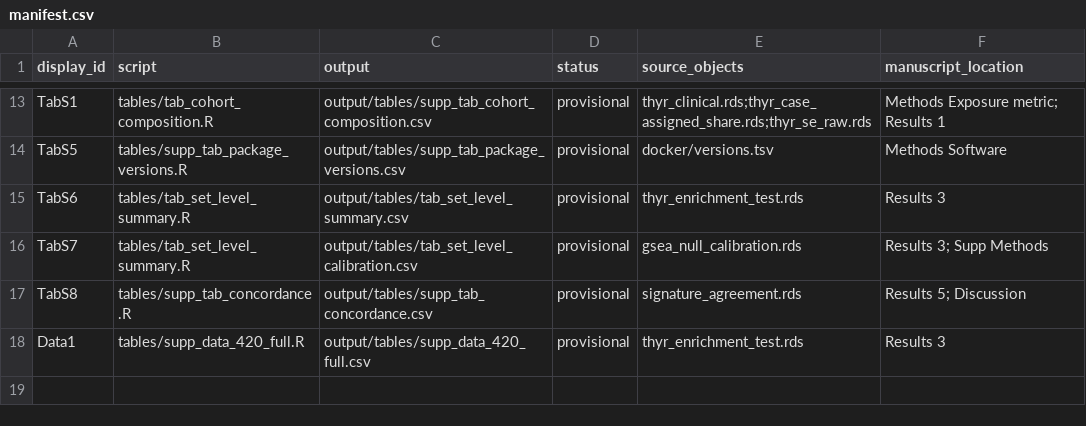
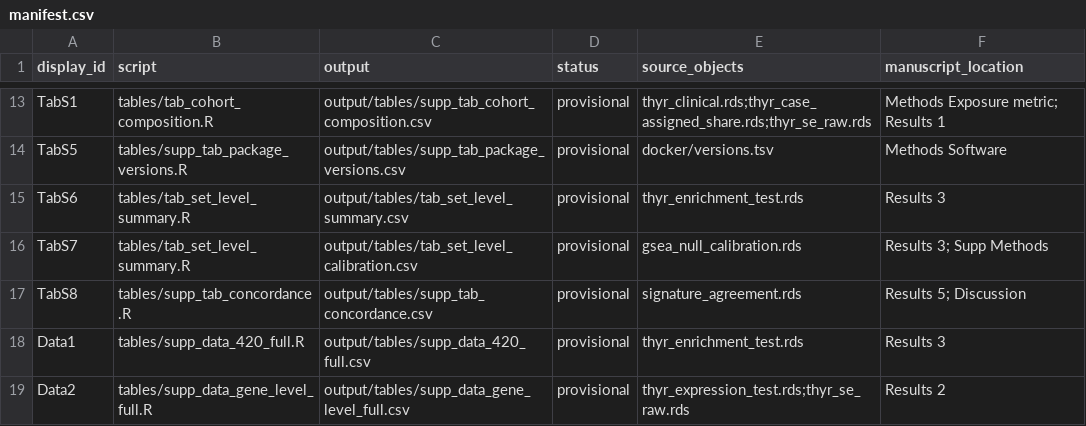
Before and after one commit to ktrh61/rstudio-docker, a CSV file: figures/manifest.csv, drawn as a sheet; only a part is shown, gaps mark what is left out; the diff names each change by its address in the sheet, - before the commit and + after, or states it on an @@ line.

Commit message:
Supplementary Data 2(遺伝子レベル全結果)を新設

```diff
--- a/figures/manifest.csv
+++ b/figures/manifest.csv
+row 19: Data2 | tables/supp_data_gene_level_full.R | output/tables/supp_data_gene_level_full.csv | provisional | thyr_expression_test.rds;thyr_se_raw.rds | Results 2
```
Also changed, not shown: 6 other files.
